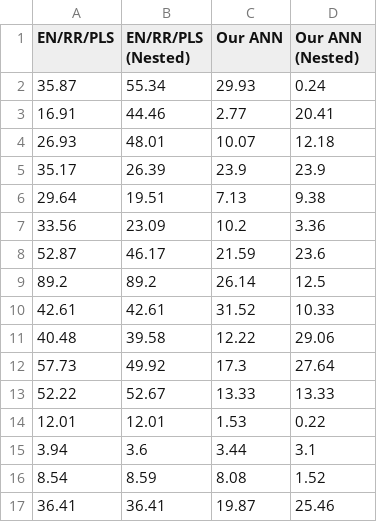
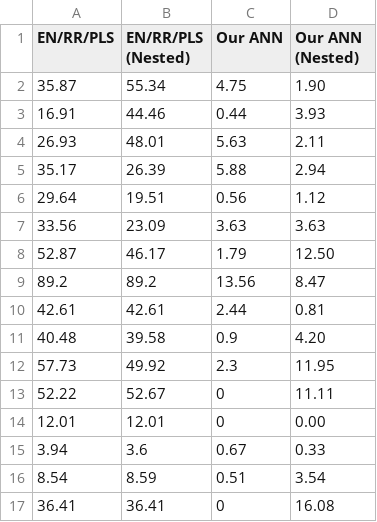
Before and after one commit to PedroSeber/CHO_N-glycosylation_prediction, a CSV file: result_csv_files_nested/Relative_Errors.csv, drawn as a sheet; only a part is shown; the diff covers the shown part only.

Commit message:
Updated results after training with cosine LR scheduling

```diff
--- a/result_csv_files_nested/Relative_Errors.csv
+++ b/result_csv_files_nested/Relative_Errors.csv
@@ -1,17 +1,17 @@
 EN/RR/PLS,EN/RR/PLS (Nested),Our ANN,Our ANN (Nested)
-35.87,55.34,29.93,0.24
-16.91,44.46,2.77,20.41
-26.93,48.01,10.07,12.18
-35.17,26.39,23.9,23.9
-29.64,19.51,7.13,9.38
-33.56,23.09,10.2,3.36
-52.87,46.17,21.59,23.6
-89.2,89.2,26.14,12.5
-42.61,42.61,31.52,10.33
-40.48,39.58,12.22,29.06
-57.73,49.92,17.3,27.64
-52.22,52.67,13.33,13.33
-12.01,12.01,1.53,0.22
-3.94,3.6,3.44,3.1
-8.54,8.59,8.08,1.52
-36.41,36.41,19.87,25.46
+35.87,55.34,4.75,1.90
+16.91,44.46,0.44,3.93
+26.93,48.01,5.63,2.11
+35.17,26.39,5.88,2.94
+29.64,19.51,0.56,1.12
+33.56,23.09,3.63,3.63
+52.87,46.17,1.79,12.50
+89.2,89.2,13.56,8.47
+42.61,42.61,2.44,0.81
+40.48,39.58,0.9,4.20
+57.73,49.92,2.3,11.95
+52.22,52.67,0,11.11
+12.01,12.01,0,0.00
+3.94,3.6,0.67,0.33
+8.54,8.59,0.51,3.54
+36.41,36.41,0,16.08
```
Also changed, not shown: 32 edited cells elsewhere in this file, result_csv_files/Asn_168_TestResults.csv, result_csv_files/Asn_24_TestResults.csv, 21 other files.
